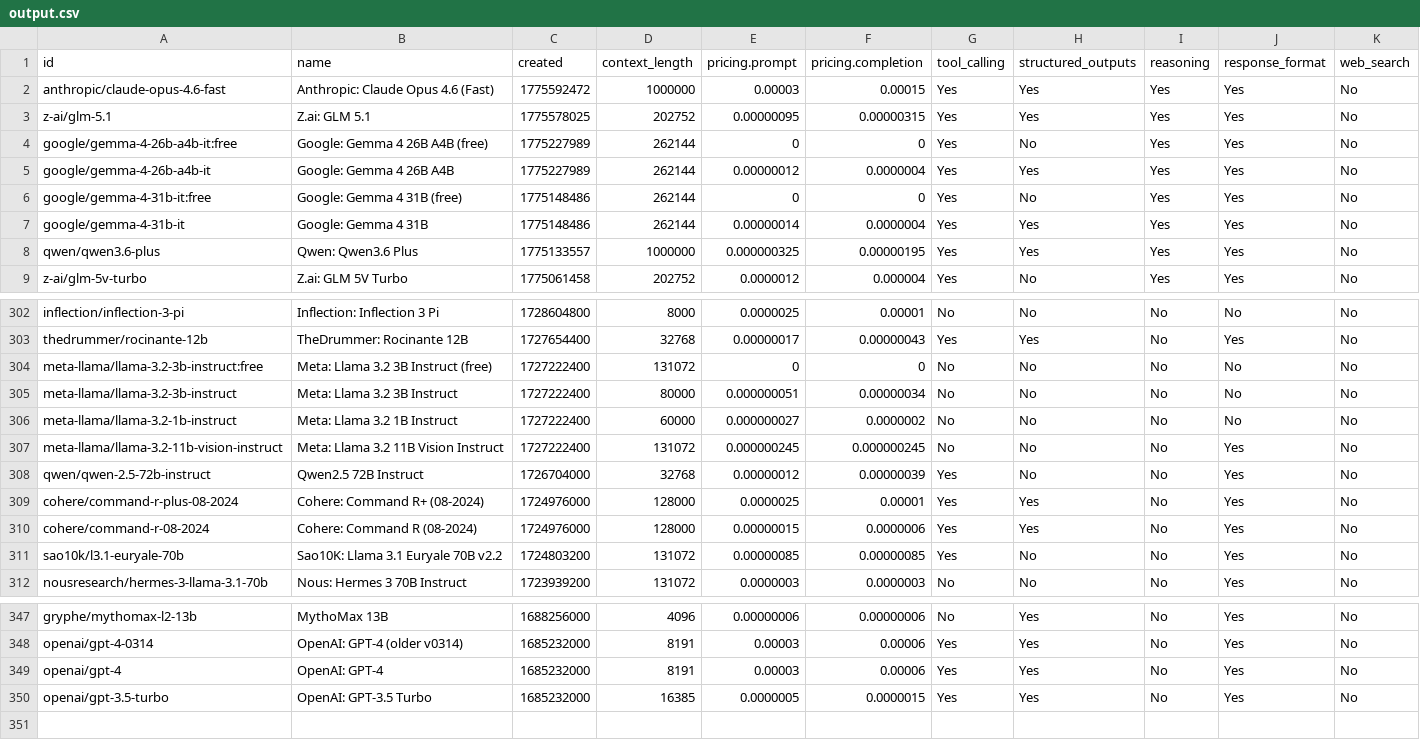
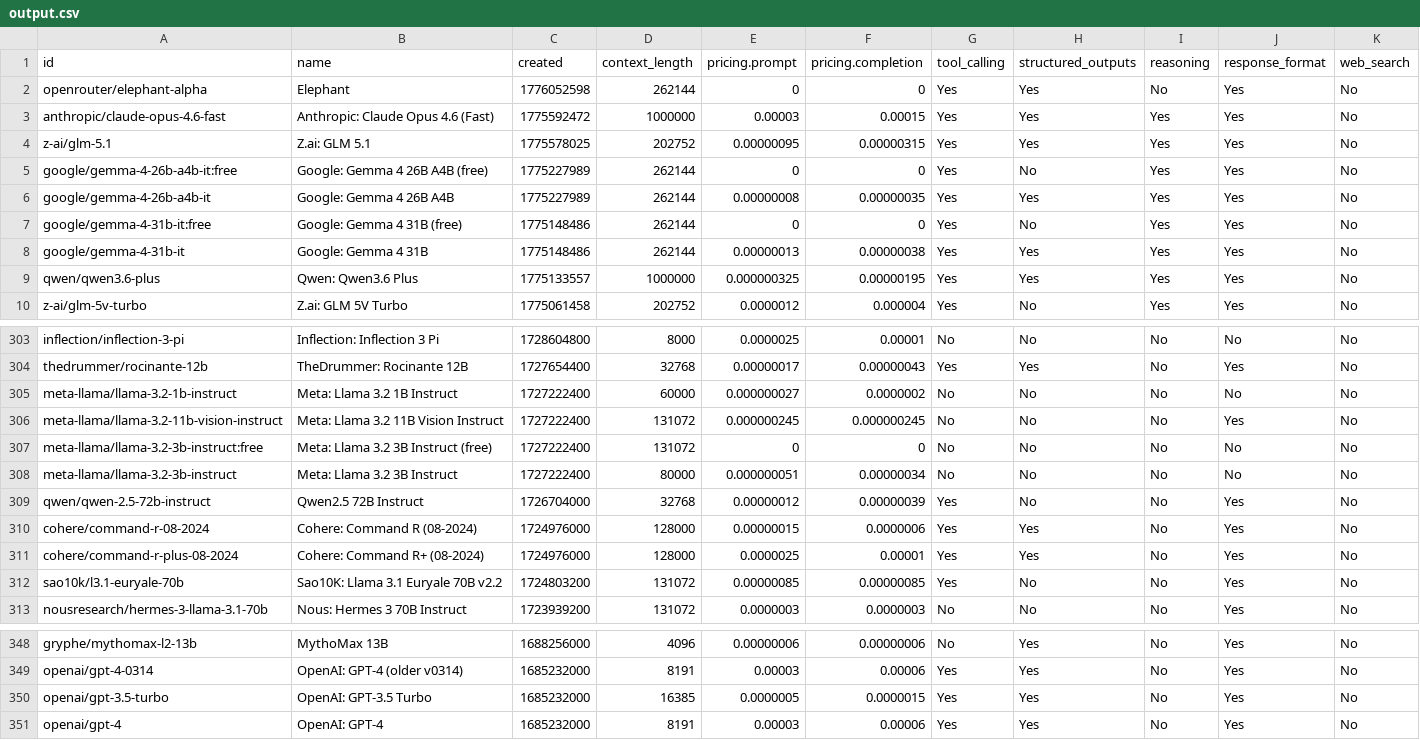
Before and after one commit to jvrck/openrouterlist, a CSV file: data/output.csv, drawn as a sheet; only a part is shown, gaps mark what is left out; the diff covers the shown part only.

```diff
--- a/data/output.csv
+++ b/data/output.csv
@@ -1,2 +1,3 @@
 id,name,created,context_length,pricing.prompt,pricing.completion,tool_calling,structured_outputs,reasoning,response_format,web_search
+"openrouter/elephant-alpha","Elephant",1776052598,262144,"0","0","Yes","Yes","No","Yes","No"
 "anthropic/claude-opus-4.6-fast","Anthropic: Claude Opus 4.6 (Fast)",1775592472,1000000,"0.00003","0.00015","Yes","Yes","Yes","Yes","No"
@@ -4,5 +5,5 @@ id,name,created,context_length,pricing.prompt,pricing.completion,tool_calling,st
 "google/gemma-4-26b-a4b-it:free","Google: Gemma 4 26B A4B  (free)",1775227989,262144,"0","0","Yes","No","Yes","Yes","No"
-"google/gemma-4-26b-a4b-it","Google: Gemma 4 26B A4B ",1775227989,262144,"0.00000012","0.0000004","Yes","Yes","Yes","Yes","No"
+"google/gemma-4-26b-a4b-it","Google: Gemma 4 26B A4B ",1775227989,262144,"0.00000008","0.00000035","Yes","Yes","Yes","Yes","No"
 "google/gemma-4-31b-it:free","Google: Gemma 4 31B (free)",1775148486,262144,"0","0","Yes","No","Yes","Yes","No"
-"google/gemma-4-31b-it","Google: Gemma 4 31B",1775148486,262144,"0.00000014","0.0000004","Yes","Yes","Yes","Yes","No"
+"google/gemma-4-31b-it","Google: Gemma 4 31B",1775148486,262144,"0.00000013","0.00000038","Yes","Yes","Yes","Yes","No"
 "qwen/qwen3.6-plus","Qwen: Qwen3.6 Plus",1775133557,1000000,"0.000000325","0.00000195","Yes","Yes","Yes","Yes","No"
@@ -303,9 +304,9 @@ id,name,created,context_length,pricing.prompt,pricing.completion,tool_calling,st
 "thedrummer/rocinante-12b","TheDrummer: Rocinante 12B",1727654400,32768,"0.00000017","0.00000043","Yes","Yes","No","Yes","No"
+"meta-llama/llama-3.2-1b-instruct","Meta: Llama 3.2 1B Instruct",1727222400,60000,"0.000000027","0.0000002","No","No","No","No","No"
+"meta-llama/llama-3.2-11b-vision-instruct","Meta: Llama 3.2 11B Vision Instruct",1727222400,131072,"0.000000245","0.000000245","No","No","No","Yes","No"
 "meta-llama/llama-3.2-3b-instruct:free","Meta: Llama 3.2 3B Instruct (free)",1727222400,131072,"0","0","No","No","No","No","No"
 "meta-llama/llama-3.2-3b-instruct","Meta: Llama 3.2 3B Instruct",1727222400,80000,"0.000000051","0.00000034","No","No","No","No","No"
-"meta-llama/llama-3.2-1b-instruct","Meta: Llama 3.2 1B Instruct",1727222400,60000,"0.000000027","0.0000002","No","No","No","No","No"
-"meta-llama/llama-3.2-11b-vision-instruct","Meta: Llama 3.2 11B Vision Instruct",1727222400,131072,"0.000000245","0.000000245","No","No","No","Yes","No"
 "qwen/qwen-2.5-72b-instruct","Qwen2.5 72B Instruct",1726704000,32768,"0.00000012","0.00000039","Yes","No","No","Yes","No"
+"cohere/command-r-08-2024","Cohere: Command R (08-2024)",1724976000,128000,"0.00000015","0.0000006","Yes","Yes","No","Yes","No"
 "cohere/command-r-plus-08-2024","Cohere: Command R+ (08-2024)",1724976000,128000,"0.0000025","0.00001","Yes","Yes","No","Yes","No"
-"cohere/command-r-08-2024","Cohere: Command R (08-2024)",1724976000,128000,"0.00000015","0.0000006","Yes","Yes","No","Yes","No"
 "sao10k/l3.1-euryale-70b","Sao10K: Llama 3.1 Euryale 70B v2.2",1724803200,131072,"0.00000085","0.00000085","Yes","No","No","Yes","No"
@@ -348,3 +349,3 @@ id,name,created,context_length,pricing.prompt,pricing.completion,tool_calling,st
 "openai/gpt-4-0314","OpenAI: GPT-4 (older v0314)",1685232000,8191,"0.00003","0.00006","Yes","Yes","No","Yes","No"
+"openai/gpt-3.5-turbo","OpenAI: GPT-3.5 Turbo",1685232000,16385,"0.0000005","0.0000015","Yes","Yes","No","Yes","No"
 "openai/gpt-4","OpenAI: GPT-4",1685232000,8191,"0.00003","0.00006","Yes","Yes","No","Yes","No"
-"openai/gpt-3.5-turbo","OpenAI: GPT-3.5 Turbo",1685232000,16385,"0.0000005","0.0000015","Yes","Yes","No","Yes","No"
```
Also changed, not shown: 2 moved rows elsewhere in this file, 2 other files.
